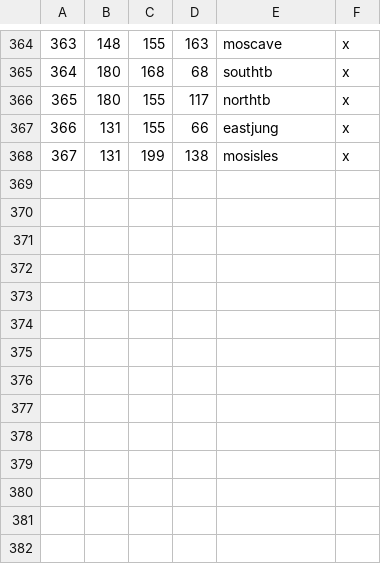
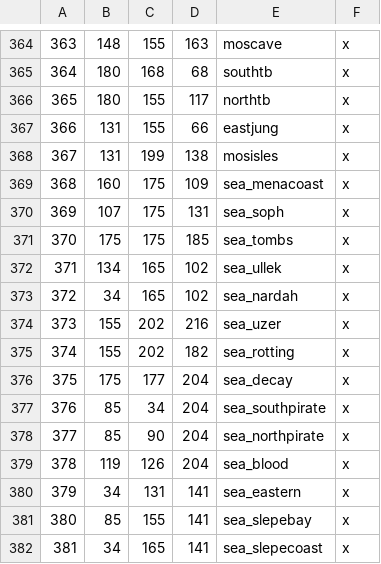
Before and after one commit to Mysticmanx20/RuneKings, a CSV file: map_data/definition.csv, drawn as a sheet; only a part is shown, gaps mark what is left out; the diff names each change by its address in the sheet, - before the commit and + after, or states it on an @@ line.

Commit message:
eastern sea

```diff
--- a/map_data/definition.csv
+++ b/map_data/definition.csv
+row 369: 368 | 160 | 175 | 109 | sea_menacoast | x
+row 370: 369 | 107 | 175 | 131 | sea_soph | x
+row 371: 370 | 175 | 175 | 185 | sea_tombs | x
+row 372: 371 | 134 | 165 | 102 | sea_ullek | x
+row 373: 372 | 34 | 165 | 102 | sea_nardah | x
+row 374: 373 | 155 | 202 | 216 | sea_uzer | x
+row 375: 374 | 155 | 202 | 182 | sea_rotting | x
+row 376: 375 | 175 | 177 | 204 | sea_decay | x
+row 377: 376 | 85 | 34 | 204 | sea_southpirate | x
+row 378: 377 | 85 | 90 | 204 | sea_northpirate | x
+row 379: 378 | 119 | 126 | 204 | sea_blood | x
+row 380: 379 | 34 | 131 | 141 | sea_eastern | x
+row 381: 380 | 85 | 155 | 141 | sea_slepebay | x
+row 382: 381 | 34 | 165 | 141 | sea_slepecoast | x
```
Also changed, not shown: 4 other files.
